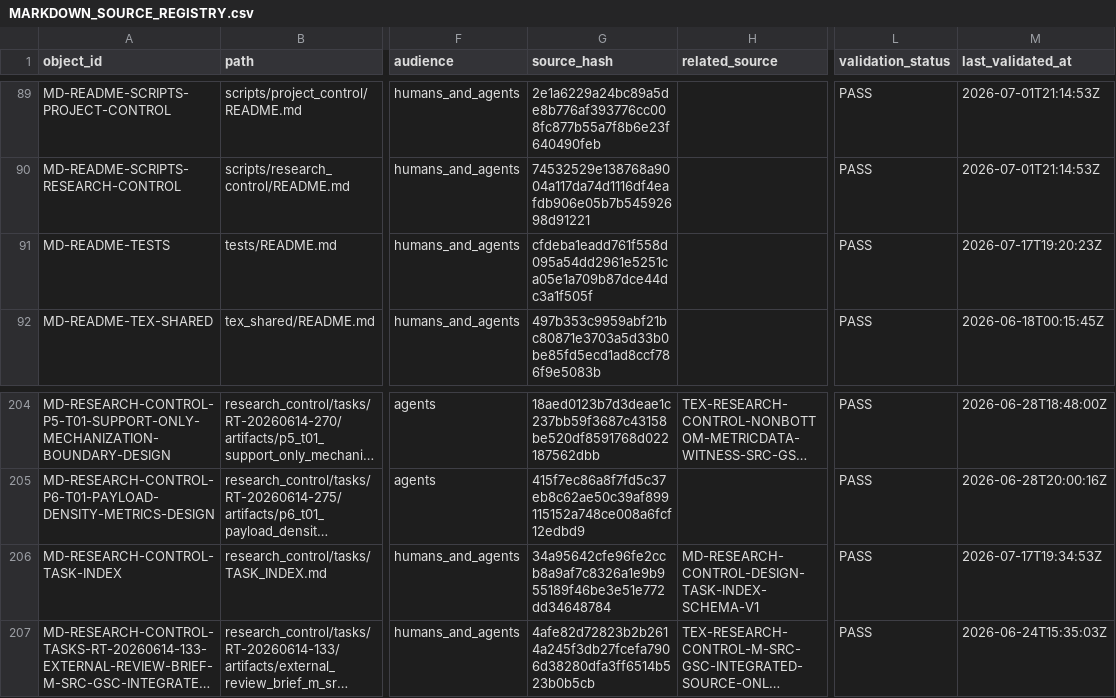
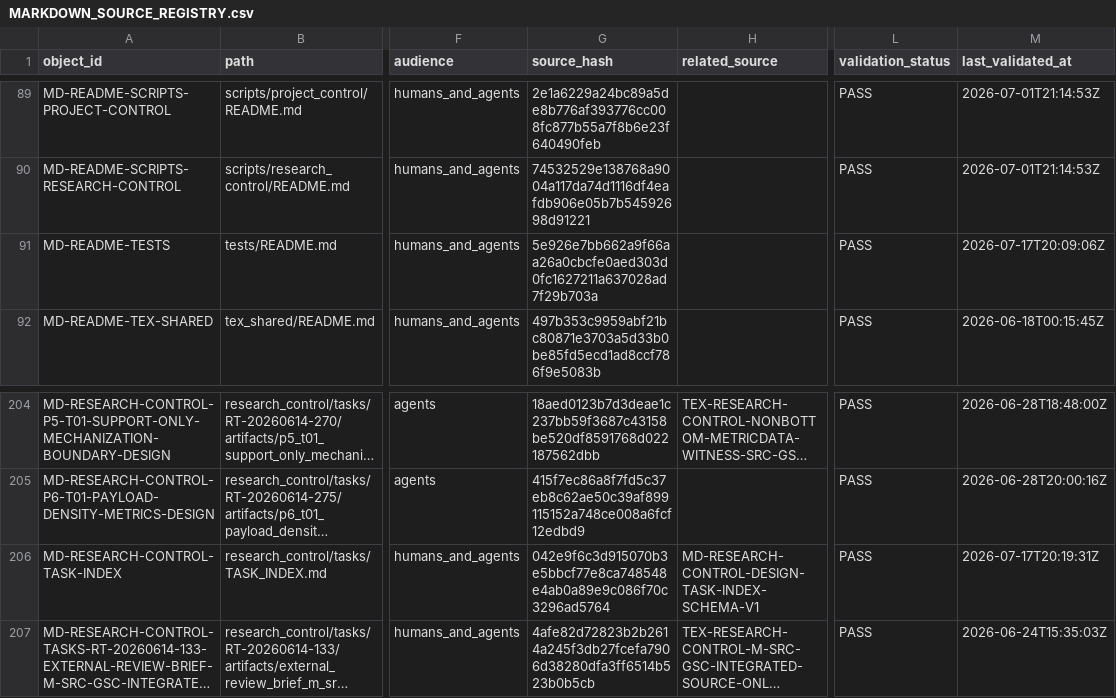
Before and after one commit to AngryOwlAI/The-AEther-Flow, a CSV file: registries/MARKDOWN_SOURCE_REGISTRY.csv, drawn as a sheet; only a part is shown, gaps mark what is left out; long unchanged cells end in …; the diff names each change by its address in the sheet, - before the commit and + after, or states it on an @@ line.

```diff
--- a/registries/MARKDOWN_SOURCE_REGISTRY.csv
+++ b/registries/MARKDOWN_SOURCE_REGISTRY.csv
-G91 (source_hash): cfdeba1eadd761f558d095a54dd2961e5251ca05e1a709b87dce44dc3a1f505f
+G91 (source_hash): 5e926e7bb662a9f66aa26a0cbcfe0aed303d0fc1627211a637028ad7f29b703a
-M91 (last_validated_at): 2026-07-17T19:20:23Z
+M91 (last_validated_at): 2026-07-17T20:09:06Z
-G206 (source_hash): 34a95642cfe96fe2ccb8a9af7c8326a1e9b955189f46be3e51e772dd34648784
+G206 (source_hash): 042e9f6c3d915070b3e5bbcf77e8ca748548e4ab0a89e9c086f70c3296ad5764
-M206 (last_validated_at): 2026-07-17T19:34:53Z
+M206 (last_validated_at): 2026-07-17T20:19:31Z
```
Also changed, not shown: registries/DIRECTOR_DECISION_REGISTRY.csv, registries/OBSIDIAN_VAULT_REGISTRY.csv, 48 other files.
